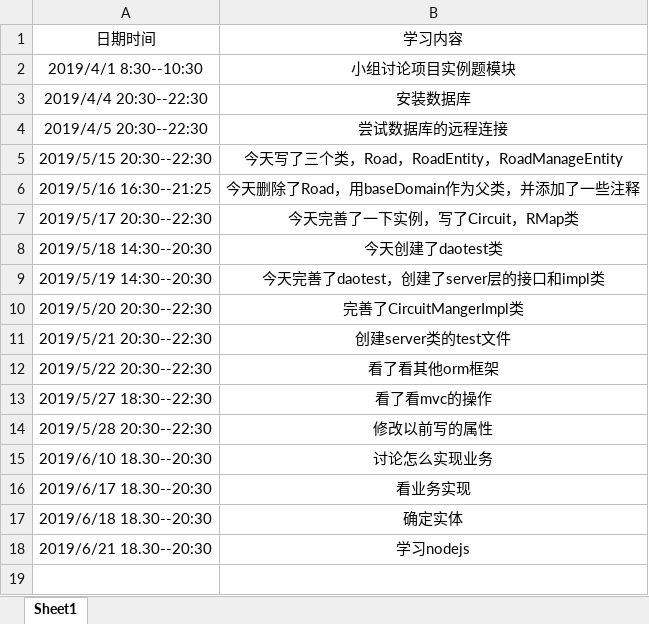
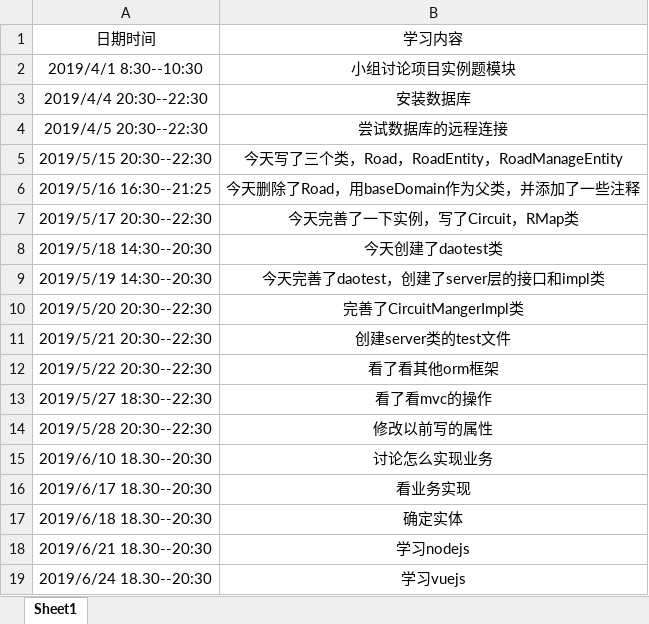
Before and after one commit to jspringlearn/J-learning, an Excel workbook: doc/小组log日志/201708044233-谢国欣.xlsx, sheet Sheet1, drawn as a sheet; values as stored, in another font and other column widths than the file's, no borders; the diff names each change by its address in the sheet, - before the commit and + after, or states it on an @@ line.

Commit message:
文件

```diff
--- a/doc/小组log日志/201708044233-谢国欣.xlsx (sheet Sheet1)
+++ b/doc/小组log日志/201708044233-谢国欣.xlsx (sheet Sheet1)
+row 19: 2019/6/24 18.30--20:30 | 学习vuejs
```
